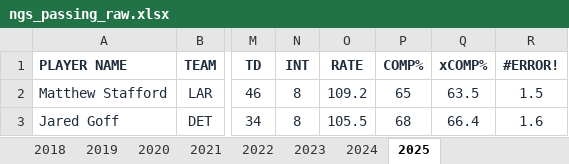
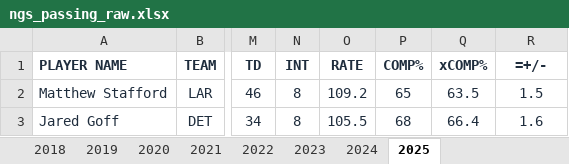
Before and after one commit to Sithranjan-Suresh/qb-true-value, an Excel workbook: backend/data/raw/ngs_passing_raw.xlsx, sheet 2025, drawn as a sheet; only a part is shown, gaps mark what is left out; values as stored, in another font and other column widths than the file's, no borders; formulas without a stored value are shown as written; charts and pictures not drawn; the diff names each change by its address in the sheet, - before the commit and + after, or states it on an @@ line.

```diff
--- a/backend/data/raw/ngs_passing_raw.xlsx (sheet 2025)
+++ b/backend/data/raw/ngs_passing_raw.xlsx (sheet 2025)
-R1: #ERROR!
+R1: =+/-
```
Also changed, not shown: sheet 2021, charts or pictures, backend/data/raw/ngs_receiving_raw.xlsx, 6 other files.
